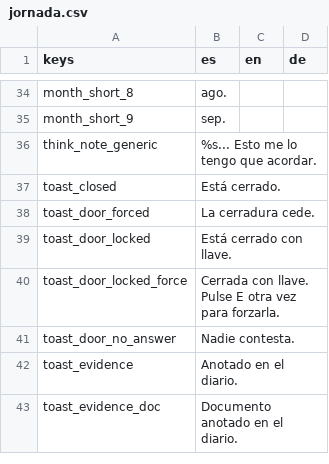
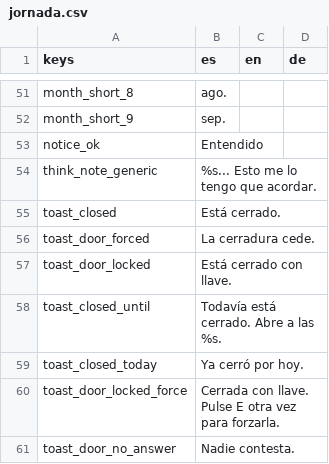
Before and after one commit to gabriel3iri/fichin-framework, a CSV file: addons/jornada/translations/jornada.csv, drawn as a sheet; only a part is shown, gaps mark what is left out; the shorter side is filled out with more unchanged rows; the diff covers the shown part only.

Commit message:
jornada al día con Rabenholz 17:47 (rama 0031, b5f58d6)
Energía (Stamina), billetera (Wallet), carteles (Notices) y escolta; opciones de diálogo con cost y cant_afford;
preguntar por alguien con voces y lazos; retratos de 96x96 (pixel/portrait.py) y la caja de diálogo y el diario que
toman su tamaño; props animados (frames/fps), planos (flat), apoyados (raise) y sin sombra; puertas interiores con
otra pieza (escaleras), en la pared sur o en cuartos sin salida propia; estilos de pared con zócalo y puerta.

```diff
--- a/addons/jornada/translations/jornada.csv
+++ b/addons/jornada/translations/jornada.csv
@@ -35,2 +52,3 @@
 "month_short_9","sep.","",""
+"notice_ok","Entendido","",""
 "think_note_generic","%s... Esto me lo tengo que acordar.","",""
@@ -39,2 +57,4 @@
 "toast_door_locked","Está cerrado con llave.","",""
+"toast_closed_until","Todavía está cerrado. Abre a las %s.","",""
+"toast_closed_today","Ya cerró por hoy.","",""
 "toast_door_locked_force","Cerrada con llave. Pulse E otra vez para forzarla.","",""
```
Also changed, not shown: 32 added rows, 3 removed rows and 3 edited cells elsewhere in this file, examples/primer_dia/assets/translations/game.csv, 53 other files.
